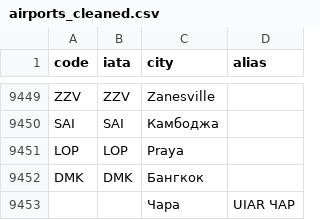
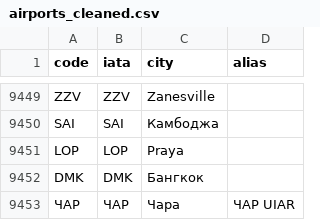
Before and after one commit to aivashurov/decoder, a CSV file: airports_cleaned.csv, drawn as a sheet; only a part is shown, gaps mark what is left out; removed rows and columns are numbered as before the commit, all else as after; the diff names each change by its address in the sheet, - before the commit and + after, or states it on an @@ line.

Commit message:
Update airports_cleaned.csv

```diff
--- a/airports_cleaned.csv
+++ b/airports_cleaned.csv
-row 9453:  |  | Чара | UIAR ЧАР
+row 9453: ЧАР | ЧАР | Чара | ЧАР UIAR
```
